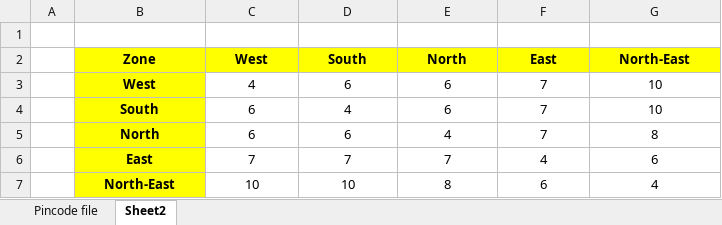
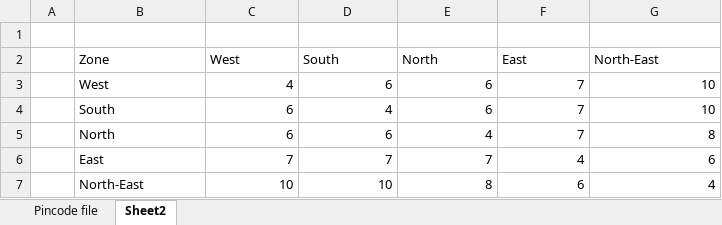
Before and after one commit to Quartzite123/Logistics-Dashboard, an Excel workbook: app/reference/pincode_master.xlsx, sheet Sheet2, drawn as a sheet; values as stored, in another font and other column widths than the file's, no borders; the diff names each change by its address in the sheet, - before the commit and + after, or states it on an @@ line.

```diff
--- a/app/reference/pincode_master.xlsx (sheet Sheet2)
+++ b/app/reference/pincode_master.xlsx (sheet Sheet2)
@@ B2:G2 fill: #FFFF00 → none, bold: on → off, alignment: center → left @@
@@ B3:B7 fill: #FFFF00 → none, bold: on → off, alignment: center → left @@
-C3:G7 alignment: center
+C3:G7 alignment: right
```
Also changed, not shown: sheet Pincode file, 26 other files.
